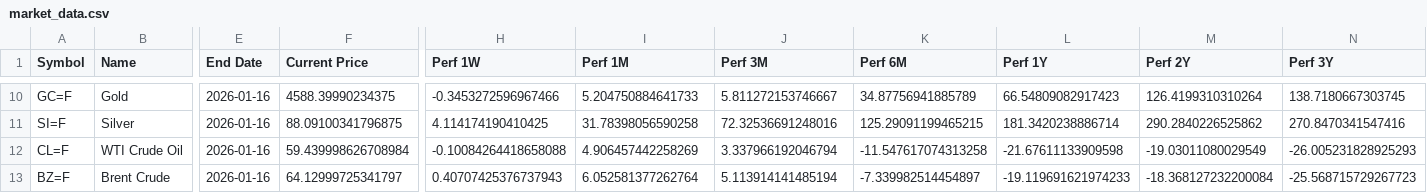
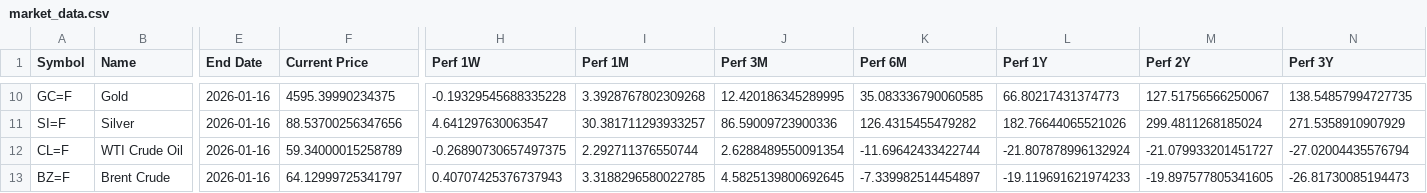
Before and after one commit to Kasim81/market_dash_auto, a CSV file: data/market_data.csv, drawn as a sheet; only a part is shown, gaps mark what is left out; the diff covers the shown part only; the diff names each change by its address in the sheet, - before the commit and + after, or states it on an @@ line.

```diff
--- a/data/market_data.csv
+++ b/data/market_data.csv
-F10 (Current Price): 4588.39990234375
+F10 (Current Price): 4595.39990234375
-H10 (Perf 1W): -0.3453272596967466
+H10 (Perf 1W): -0.19329545688335228
-I10 (Perf 1M): 5.204750884641733
+I10 (Perf 1M): 3.3928767802309268
-J10 (Perf 3M): 5.811272153746667
+J10 (Perf 3M): 12.420186345289995
-K10 (Perf 6M): 34.87756941885789
+K10 (Perf 6M): 35.083336790060585
-L10 (Perf 1Y): 66.54809082917423
+L10 (Perf 1Y): 66.80217431374773
-M10 (Perf 2Y): 126.4199310310264
+M10 (Perf 2Y): 127.51756566250067
-N10 (Perf 3Y): 138.7180667303745
+N10 (Perf 3Y): 138.54857994727735
-F11 (Current Price): 88.09100341796875
+F11 (Current Price): 88.53700256347656
-H11 (Perf 1W): 4.114174190410425
+H11 (Perf 1W): 4.641297630063547
-I11 (Perf 1M): 31.78398056590258
+I11 (Perf 1M): 30.381711293933257
-J11 (Perf 3M): 72.32536691248016
+J11 (Perf 3M): 86.59009723900336
-K11 (Perf 6M): 125.29091199465215
+K11 (Perf 6M): 126.4315455479282
-L11 (Perf 1Y): 181.3420238886714
+L11 (Perf 1Y): 182.76644065521026
-M11 (Perf 2Y): 290.2840226525862
+M11 (Perf 2Y): 299.4811268185024
-N11 (Perf 3Y): 270.8470341547416
+N11 (Perf 3Y): 271.5358910907929
-F12 (Current Price): 59.439998626708984
+F12 (Current Price): 59.34000015258789
-H12 (Perf 1W): -0.10084264418658088
+H12 (Perf 1W): -0.26890730657497375
-I12 (Perf 1M): 4.906457442258269
+I12 (Perf 1M): 2.292711376550744
-J12 (Perf 3M): 3.337966192046794
+J12 (Perf 3M): 2.6288489550091354
-K12 (Perf 6M): -11.547617074313258
+K12 (Perf 6M): -11.69642433422744
-L12 (Perf 1Y): -21.67611133909598
+L12 (Perf 1Y): -21.807878996132924
-M12 (Perf 2Y): -19.03011080029549
+M12 (Perf 2Y): -21.079933201451727
-N12 (Perf 3Y): -26.005231828925293
+N12 (Perf 3Y): -27.02004435576794
-I13 (Perf 1M): 6.052581377262764
+I13 (Perf 1M): 3.3188296580022785
-J13 (Perf 3M): 5.113914141485194
+J13 (Perf 3M): 4.5825139800692645
-M13 (Perf 2Y): -18.368127232200084
+M13 (Perf 2Y): -19.897577805341605
-N13 (Perf 3Y): -25.568715729267723
+N13 (Perf 3Y): -26.81730085194473
```
Also changed, not shown: 50 edited cells elsewhere in this file.
